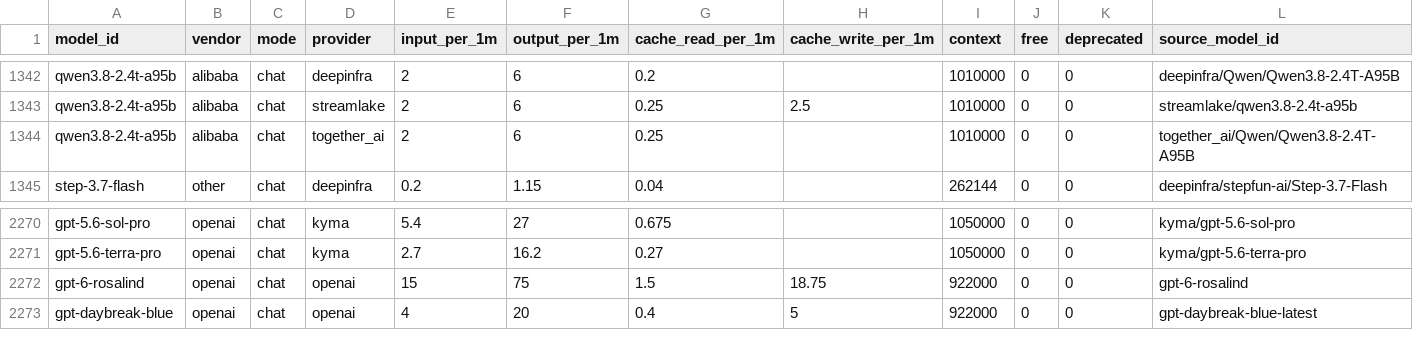
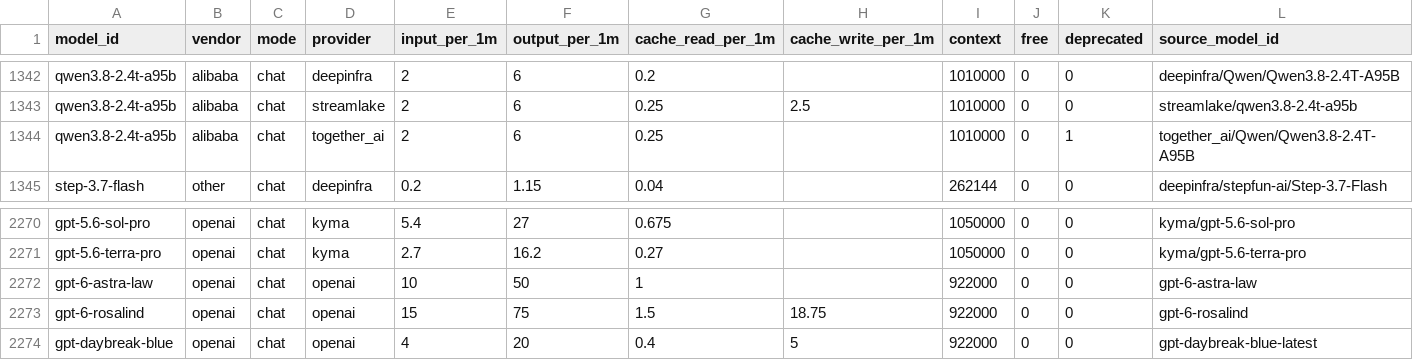
Before and after one commit to moutsea/llm-price-index, a CSV file: data/prices.csv, drawn as a sheet; only a part is shown, gaps mark what is left out.

```diff
--- a/data/prices.csv
+++ b/data/prices.csv
@@ -1343,3 +1343,3 @@ qwen3.8-2.4t-a95b,alibaba,chat,deepinfra,2,6,0.2,,1010000,0,0,deepinfra/Qwen/Qwe
 qwen3.8-2.4t-a95b,alibaba,chat,streamlake,2,6,0.25,2.5,1010000,0,0,streamlake/qwen3.8-2.4t-a95b
-qwen3.8-2.4t-a95b,alibaba,chat,together_ai,2,6,0.25,,1010000,0,0,together_ai/Qwen/Qwen3.8-2.4T-A95B
+qwen3.8-2.4t-a95b,alibaba,chat,together_ai,2,6,0.25,,1010000,0,1,together_ai/Qwen/Qwen3.8-2.4T-A95B
 step-3.7-flash,other,chat,deepinfra,0.2,1.15,0.04,,262144,0,0,deepinfra/stepfun-ai/Step-3.7-Flash
@@ -2271,2 +2271,3 @@ gpt-5.6-sol-pro,openai,chat,kyma,5.4,27,0.675,,1050000,0,0,kyma/gpt-5.6-sol-pro
 gpt-5.6-terra-pro,openai,chat,kyma,2.7,16.2,0.27,,1050000,0,0,kyma/gpt-5.6-terra-pro
+gpt-6-astra-law,openai,chat,openai,10,50,1,,922000,0,0,gpt-6-astra-law
 gpt-6-rosalind,openai,chat,openai,15,75,1.5,18.75,922000,0,0,gpt-6-rosalind
```
Also changed, not shown: 3 other files.
